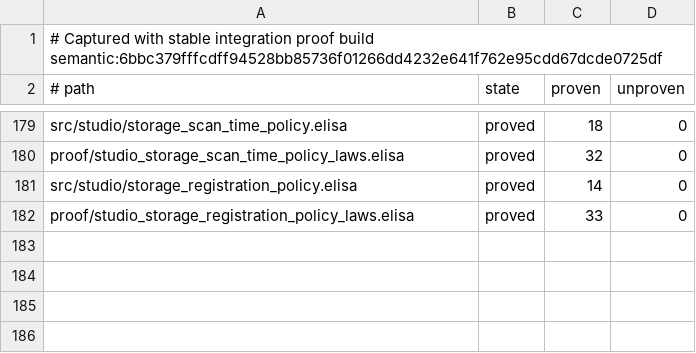
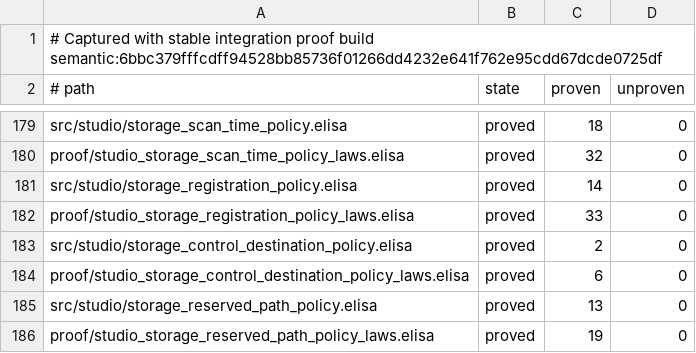
Before and after one commit to torarinvik/mocap-cleaner, a TSV file: scripts/proof-baseline.tsv, drawn as a sheet; only a part is shown, gaps mark what is left out; the diff names each change by its address in the sheet, - before the commit and + after, or states it on an @@ line.

Commit message:
Record reviewed artifact destination and ASCII comparison proofs

```diff
--- a/scripts/proof-baseline.tsv
+++ b/scripts/proof-baseline.tsv
+row 183: src/studio/storage_control_destination_policy.elisa | proved | 2 | 0
+row 184: proof/studio_storage_control_destination_policy_laws.elisa | proved | 6 | 0
+row 185: src/studio/storage_reserved_path_policy.elisa | proved | 13 | 0
+row 186: proof/studio_storage_reserved_path_policy_laws.elisa | proved | 19 | 0
```
